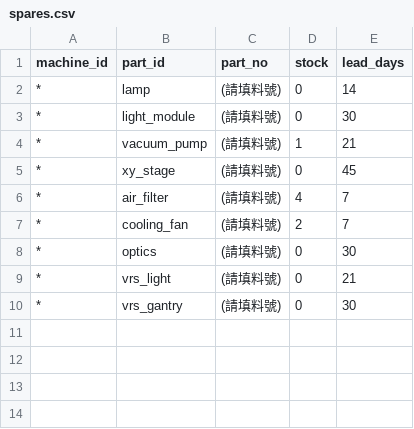
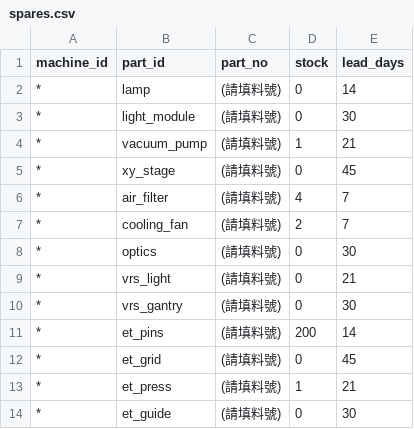
Before and after one commit to egwork77-ctrl/Yc-, a CSV file: samples/spares.csv, drawn as a sheet.

```diff
--- a/samples/spares.csv
+++ b/samples/spares.csv
@@ -10 +10,5 @@ machine_id,part_id,part_no,stock,lead_days
 *,vrs_gantry,(請填料號),0,30
+*,et_pins,(請填料號),200,14
+*,et_grid,(請填料號),0,45
+*,et_press,(請填料號),1,21
+*,et_guide,(請填料號),0,30
```
Also changed, not shown: samples/d8_history.csv, samples/d8_maintenance_log.csv, 28 other files.
